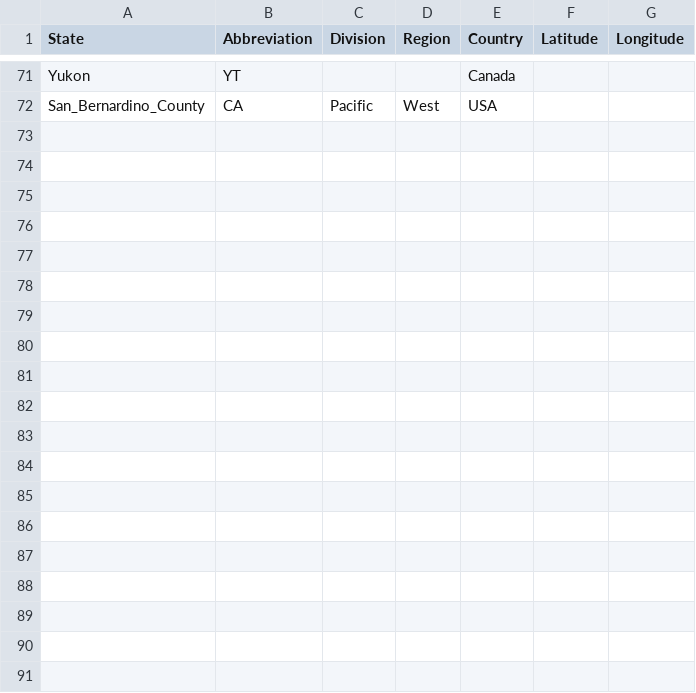
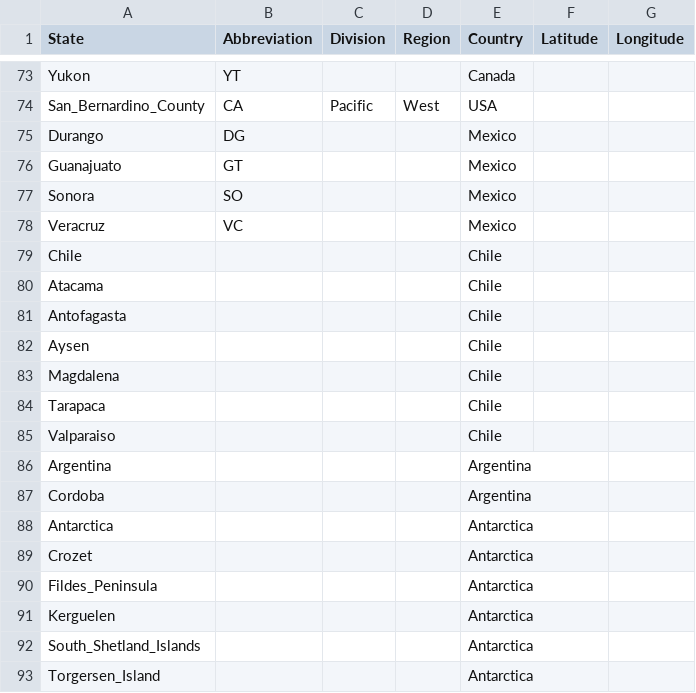
Before and after one commit to maksiaev/Avian_Flu, a CSV file: references/states_ref.csv, drawn as a sheet; only a part is shown, gaps mark what is left out; the diff covers the shown part only; the diff names each change by its address in the sheet, - before the commit and + after, or states it on an @@ line.

Commit message:
Update states ref

```diff
--- a/references/states_ref.csv
+++ b/references/states_ref.csv
+row 75: Durango | DG |  |  | Mexico
+row 76: Guanajuato | GT |  |  | Mexico
+row 77: Sonora | SO |  |  | Mexico
+row 78: Veracruz | VC |  |  | Mexico
+row 79: Chile |  |  |  | Chile
+row 80: Atacama |  |  |  | Chile
+row 81: Antofagasta |  |  |  | Chile
+row 82: Aysen |  |  |  | Chile
+row 83: Magdalena |  |  |  | Chile
+row 84: Tarapaca |  |  |  | Chile
+row 85: Valparaiso |  |  |  | Chile
+row 86: Argentina |  |  |  | Argentina
+row 87: Cordoba |  |  |  | Argentina
+row 88: Antarctica |  |  |  | Antarctica
+row 89: Crozet |  |  |  | Antarctica
+row 90: Fildes_Peninsula |  |  |  | Antarctica
+row 91: Kerguelen |  |  |  | Antarctica
+row 92: South_Shetland_Islands |  |  |  | Antarctica
+row 93: Torgersen_Island |  |  |  | Antarctica
```
Also changed, not shown: 22 added rows elsewhere in this file, 2 other files.
